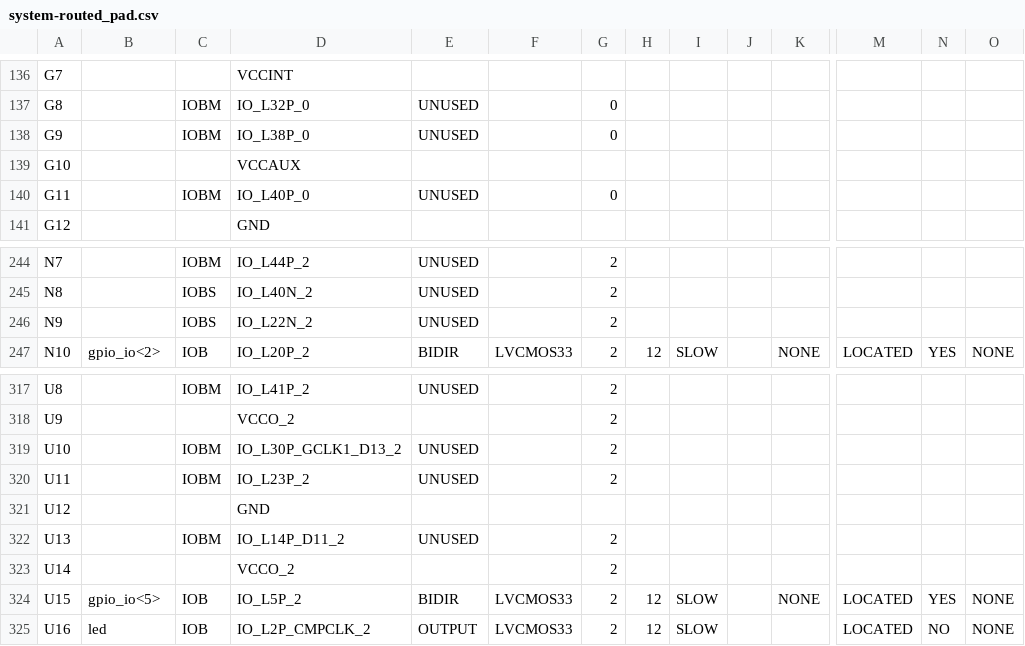
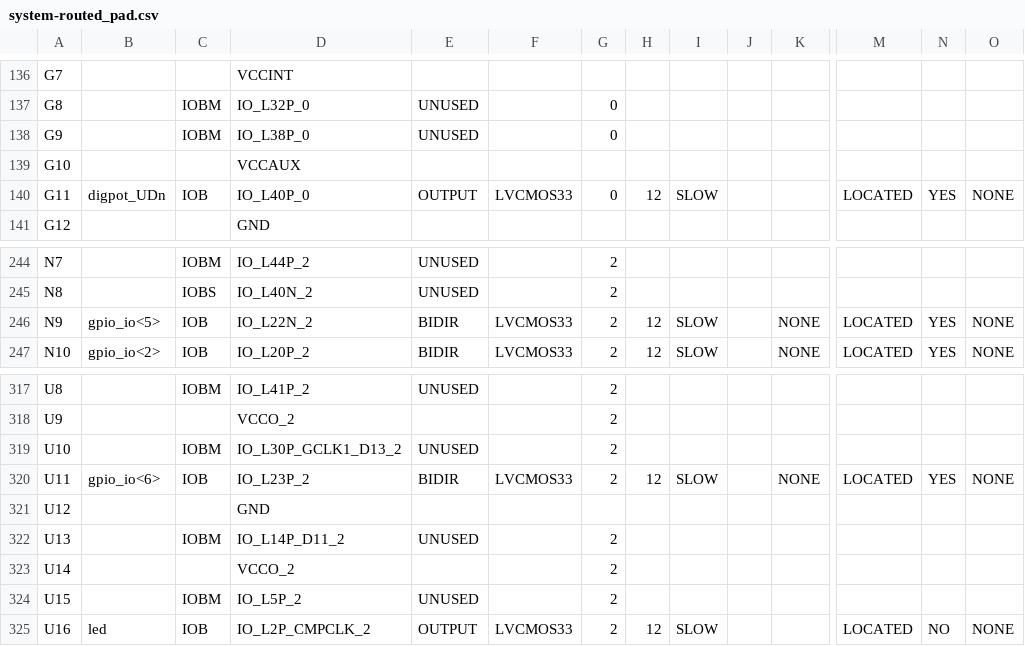
Before and after one commit to NelsonTovar32/DIGITAL-THEREMIN, a CSV file: build/system-routed_pad.csv, drawn as a sheet; only a part is shown, gaps mark what is left out; the diff covers the shown part only; the diff names each change by its address in the sheet, - before the commit and + after, or states it on an @@ line.

```diff
--- a/build/system-routed_pad.csv
+++ b/build/system-routed_pad.csv
-B140: (empty)
+B140: digpot_UDn
-C140: IOBM
+C140: IOB
-E140: UNUSED
+E140: OUTPUT
-F140: (empty)
+F140: LVCMOS33
-H140: (empty)
+H140: 12
-I140: (empty)
+I140: SLOW
-M140: (empty)
+M140: LOCATED
-N140: (empty)
+N140: YES
-O140: (empty)
+O140: NONE
-B246: (empty)
+B246: gpio_io<5>
-C246: IOBS
+C246: IOB
-E246: UNUSED
+E246: BIDIR
-F246: (empty)
+F246: LVCMOS33
-H246: (empty)
+H246: 12
-I246: (empty)
+I246: SLOW
-K246: (empty)
+K246: NONE
-M246: (empty)
+M246: LOCATED
-N246: (empty)
+N246: YES
-O246: (empty)
+O246: NONE
-B320: (empty)
+B320: gpio_io<6>
-C320: IOBM
+C320: IOB
-E320: UNUSED
+E320: BIDIR
-F320: (empty)
+F320: LVCMOS33
-H320: (empty)
+H320: 12
-I320: (empty)
+I320: SLOW
-K320: (empty)
+K320: NONE
-M320: (empty)
+M320: LOCATED
-N320: (empty)
+N320: YES
-O320: (empty)
+O320: NONE
-B324: gpio_io<5>
+B324: (empty)
-C324: IOB
+C324: IOBM
-E324: BIDIR
+E324: UNUSED
-F324: LVCMOS33
+F324: (empty)
-H324: 12
+H324: (empty)
-I324: SLOW
+I324: (empty)
-K324: NONE
+K324: (empty)
-M324: LOCATED
+M324: (empty)
-N324: YES
+N324: (empty)
-O324: NONE
+O324: (empty)
```
Also changed, not shown: 102 edited cells elsewhere in this file, 49 other files.
